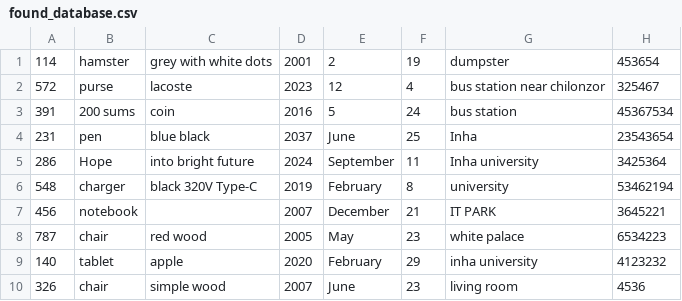
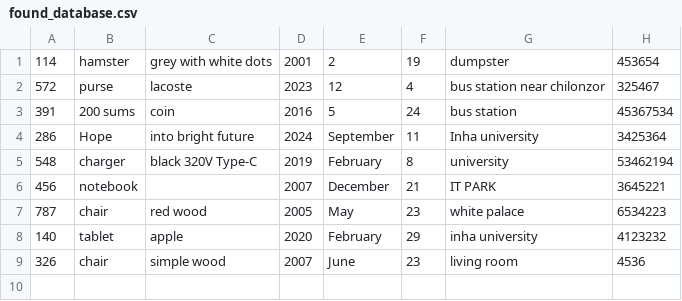
Before and after one commit to Alimov2008/OOP_project_Lost_Found, a CSV file: found_database.csv, drawn as a sheet.

```diff
--- a/found_database.csv
+++ b/found_database.csv
@@ -3,3 +3,2 @@
 391,"200 sums","coin",2016,5,24,"bus station",45367534
-231,"pen","blue black",2037,June,25,"Inha",23543654
 286,"Hope","into bright future",2024,September,11,"Inha university",3425364
```
Also changed, not shown: lost_database.csv, 2 other files.
